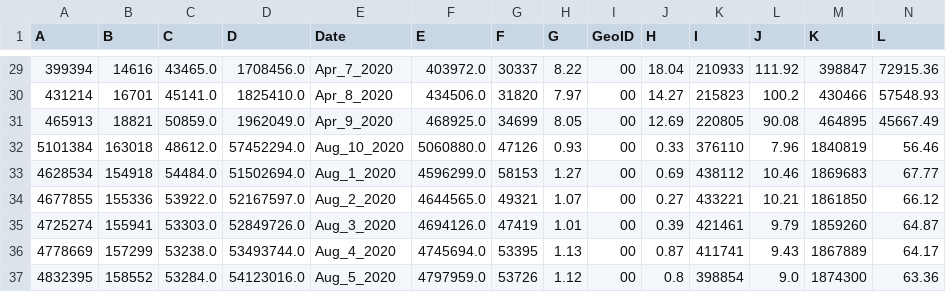
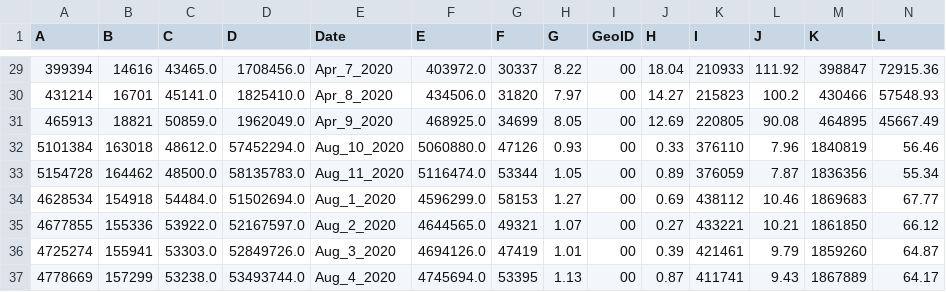
Before and after one commit to vedadr/CORONA19_VIZUALIST, a CSV file: us_vizualist.csv, drawn as a sheet; only a part is shown, gaps mark what is left out; the shorter side is filled out with more unchanged rows; rows hold the shown columns only; the diff names each change by its address in the sheet, - before the commit and + after, or states it on an @@ line.

```diff
--- a/us_vizualist.csv
+++ b/us_vizualist.csv
+row 33: 5154728 | 164462 | 48500.0 | 58135783.0 | Aug_11_2020 | 5116474.0 | 53344 | 1.05 | 00 | 0.89 | 376059 | 7.87 | 1836356 | 55.34
```
Also changed, not shown: 1 other file.
